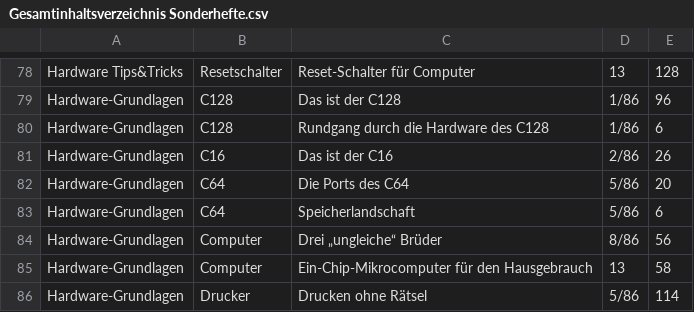
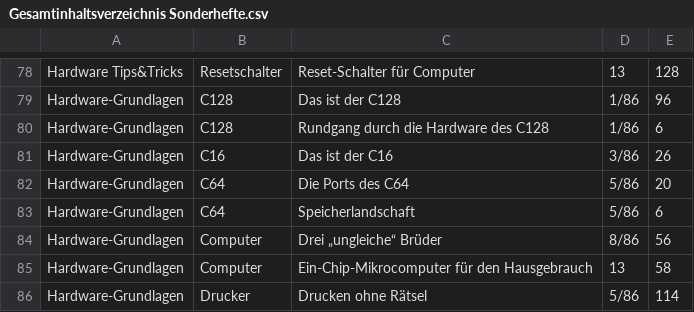
Before and after one commit to mist64/64er-magazin.de, a CSV file: Gesamtinhaltsverzeichnis Sonderhefte.csv, drawn as a sheet; only a part is shown, gaps mark what is left out.

```diff
--- a/Gesamtinhaltsverzeichnis Sonderhefte.csv
+++ b/Gesamtinhaltsverzeichnis Sonderhefte.csv
@@ -80,3 +80,3 @@ Hardware-Grundlagen,C128,Das ist der C128,1/86,96,,
 Hardware-Grundlagen,C128,Rundgang durch die Hardware des C128,1/86,6,,
-Hardware-Grundlagen,C16 ,Das ist der C16,2/86,26,,
+Hardware-Grundlagen,C16 ,Das ist der C16,3/86,26,,
 Hardware-Grundlagen,C64,Die Ports des C64,5/86,20,,
```
Also changed, not shown: 4 other files.
